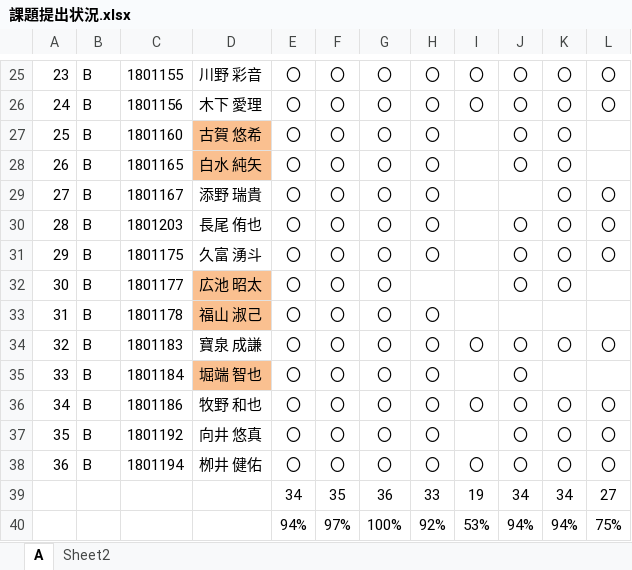
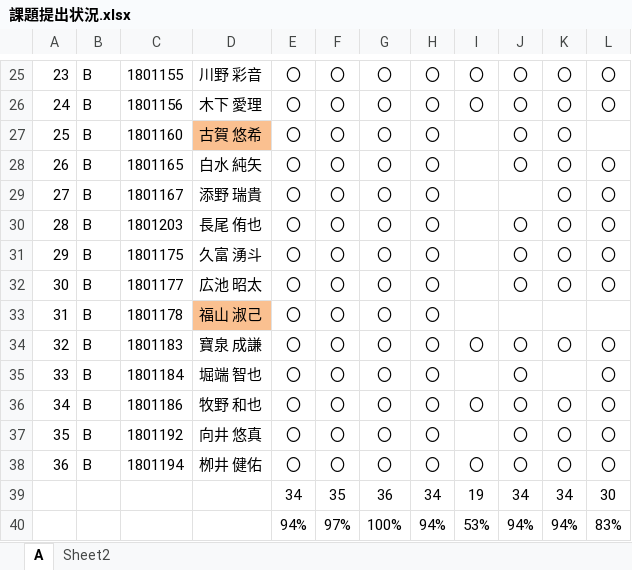
Before and after one commit to nishino-naoyuki/2019Web, an Excel workbook: 演習/課題提出状況.xlsx, sheet A, drawn as a sheet; only a part is shown, gaps mark what is left out; values as stored, in another font and other column widths than the file's, no borders; the diff names each change by its address in the sheet, - before the commit and + after, or states it on an @@ line.

Commit message:
Update 課題提出状況.xlsx

```diff
--- a/演習/課題提出状況.xlsx (sheet A)
+++ b/演習/課題提出状況.xlsx (sheet A)
-D28 fill: #FAC090
+D28 fill: none
-L28: (empty)
+L28: 〇
-D32 fill: #FAC090
+D32 fill: none
-H32: (empty)
+H32: 〇
-L32: (empty)
+L32: 〇
-D35 fill: #FAC090
+D35 fill: none
-L35: (empty)
+L35: 〇
-H39: 33
+H39: 34
-L39: 27
+L39: 30
-H40: 92%
+H40: 94%
-L40: 75%
+L40: 83%
```
